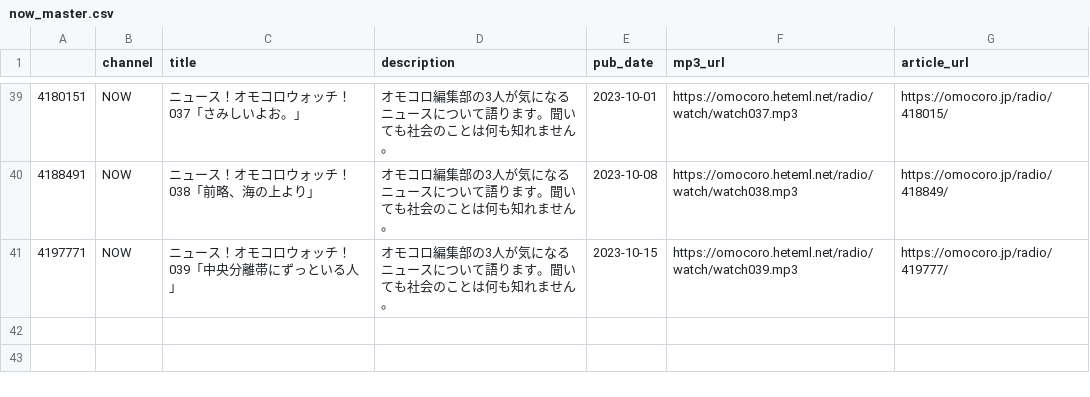
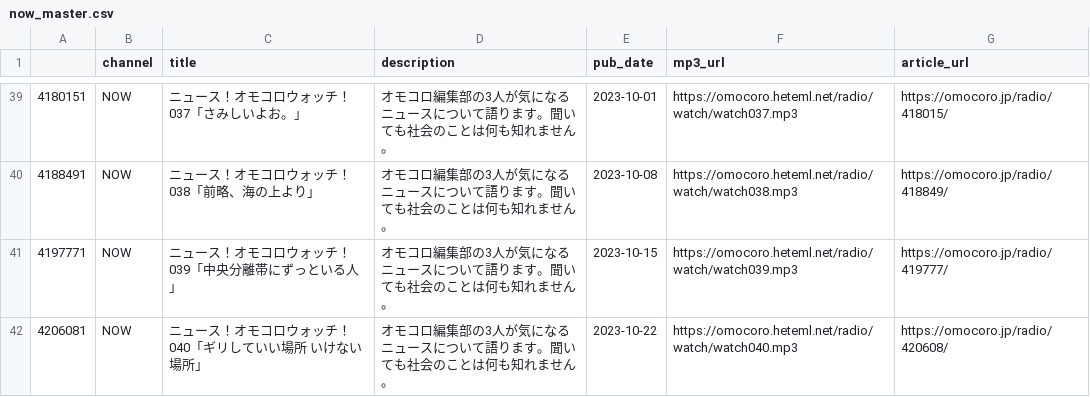
Before and after one commit to tosh1mu/omcr_radio, a CSV file: csv/now_master.csv, drawn as a sheet; only a part is shown, gaps mark what is left out; the diff names each change by its address in the sheet, - before the commit and + after, or states it on an @@ line.

```diff
--- a/csv/now_master.csv
+++ b/csv/now_master.csv
+row 42: 4206081 | NOW | ニュース！オモコロウォッチ！040「ギリしていい場所 いけない場所」 | オモコロ編集部の3人が気になるニュースについて語ります。聞いても社会のことは何も知れません。 | 2023-10-22 | https://omocoro.heteml.net/radio/watch/watch040.mp3 | https://omocoro.jp/radio/420608/
```
Also changed, not shown: csv/onsei_master.csv, 3 other files.
